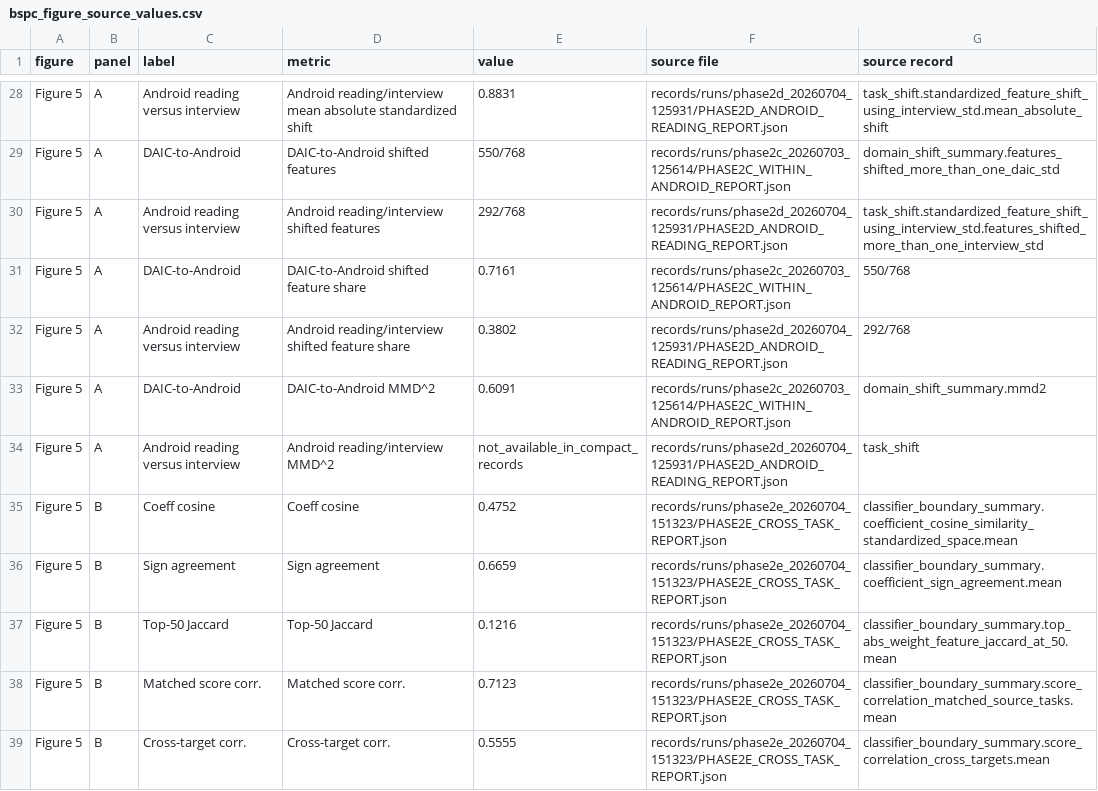
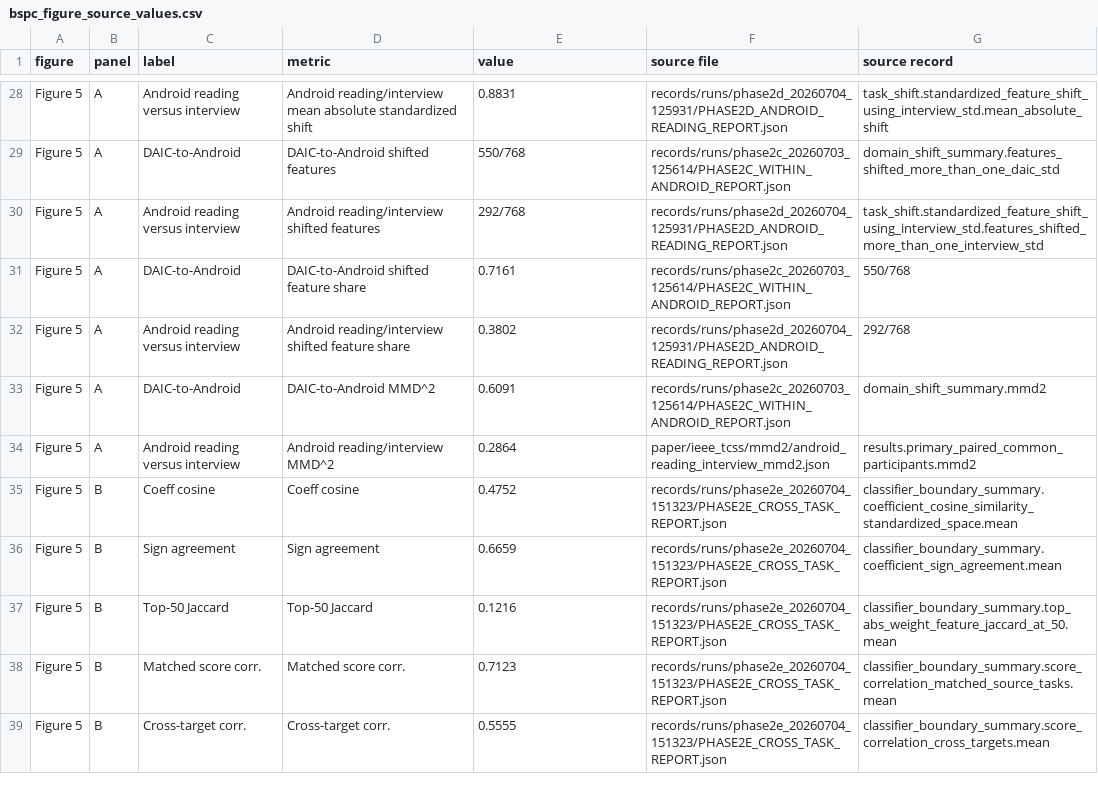
Before and after one commit to mohd-passion/DepressionFromVoice, a CSV file: paper/figures/source/bspc_figure_source_values.csv, drawn as a sheet; only a part is shown, gaps mark what is left out.

```diff
--- a/paper/figures/source/bspc_figure_source_values.csv
+++ b/paper/figures/source/bspc_figure_source_values.csv
@@ -33,3 +33,3 @@ Figure 5,A,Android reading versus interview,Android reading/interview shifted fe
 Figure 5,A,DAIC-to-Android,DAIC-to-Android MMD^2,0.6091,records/runs/phase2c_20260703_125614/PHASE2C_WITHIN_ANDROID_REPORT.json,domain_shift_summary.mmd2
-Figure 5,A,Android reading versus interview,Android reading/interview MMD^2,not_available_in_compact_records,records/runs/phase2d_20260704_125931/PHASE2D_ANDROID_READING_REPORT.json,task_shift
+Figure 5,A,Android reading versus interview,Android reading/interview MMD^2,0.2864,paper/ieee_tcss/mmd2/android_reading_interview_mmd2.json,results.primary_paired_common_participants.mmd2
 Figure 5,B,Coeff cosine,Coeff cosine,0.4752,records/runs/phase2e_20260704_151323/PHASE2E_CROSS_TASK_REPORT.json,classifier_boundary_summary.coefficient_cosine_similarity_standardized_space.mean
```
Also changed, not shown: paper/BSPC_FIGURE_DATA_AUDIT.csv, 17 other files.
